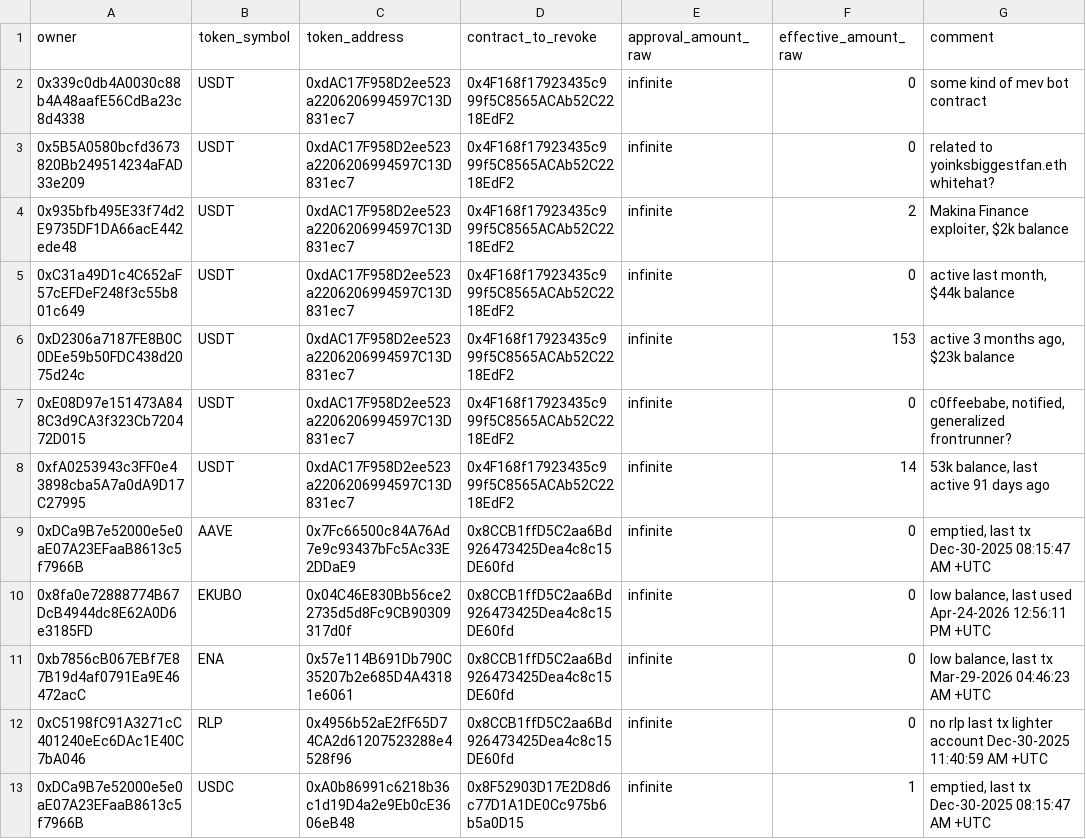
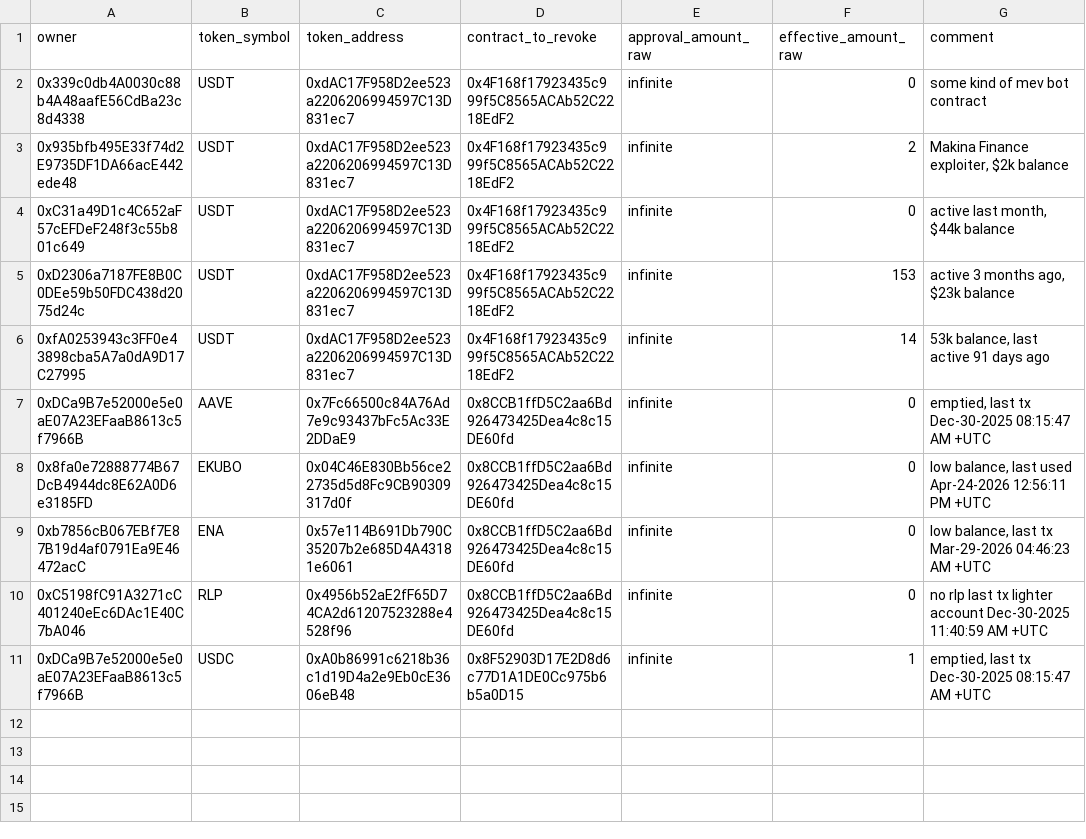
Before and after one commit to EkuboProtocol/huff-router, a CSV file: incident-report/vulnerable-approvals.csv, drawn as a sheet.

Commit message:
remove whitehat and c0ffee

```diff
--- a/incident-report/vulnerable-approvals.csv
+++ b/incident-report/vulnerable-approvals.csv
@@ -2,3 +2,2 @@ owner,token_symbol,token_address,contract_to_revoke,approval_amount_raw,effectiv
 0x339c0db4A0030c88b4A48aafE56CdBa23c8d4338,USDT,0xdAC17F958D2ee523a2206206994597C13D831ec7,0x4F168f17923435c999f5C8565ACAb52C2218EdF2,infinite,0,"some kind of mev bot contract"
-0x5B5A0580bcfd3673820Bb249514234aFAD33e209,USDT,0xdAC17F958D2ee523a2206206994597C13D831ec7,0x4F168f17923435c999f5C8565ACAb52C2218EdF2,infinite,0,"related to yoinksbiggestfan.eth whitehat?"
 0x935bfb495E33f74d2E9735DF1DA66acE442ede48,USDT,0xdAC17F958D2ee523a2206206994597C13D831ec7,0x4F168f17923435c999f5C8565ACAb52C2218EdF2,infinite,2,"Makina Finance exploiter, $2k balance"
@@ -6,3 +5,2 @@ owner,token_symbol,token_address,contract_to_revoke,approval_amount_raw,effectiv
 0xD2306a7187FE8B0C0DEe59b50FDC438d2075d24c,USDT,0xdAC17F958D2ee523a2206206994597C13D831ec7,0x4F168f17923435c999f5C8565ACAb52C2218EdF2,infinite,153,"active 3 months ago, $23k balance"
-0xE08D97e151473A848C3d9CA3f323Cb720472D015,USDT,0xdAC17F958D2ee523a2206206994597C13D831ec7,0x4F168f17923435c999f5C8565ACAb52C2218EdF2,infinite,0,"c0ffeebabe, notified, generalized frontrunner?"
 0xfA0253943c3FF0e43898cba5A7a0dA9D17C27995,USDT,0xdAC17F958D2ee523a2206206994597C13D831ec7,0x4F168f17923435c999f5C8565ACAb52C2218EdF2,infinite,14,"53k balance, last active 91 days ago"
```
